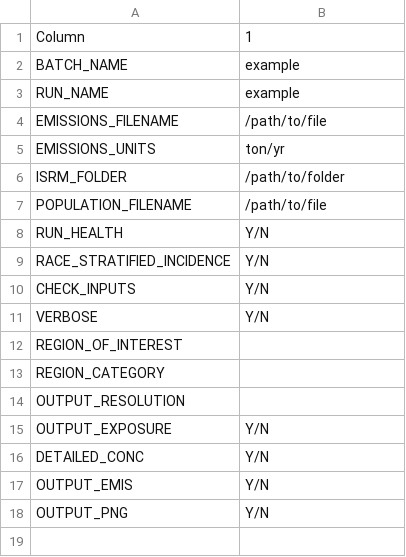
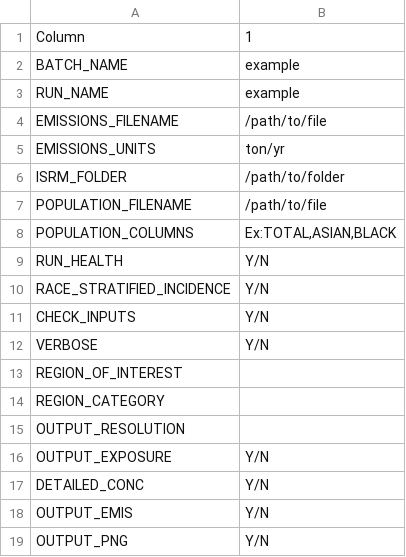
Before and after one commit to echo-air-model/echo-air, a CSV file: templates/batch_control_file_input_template.csv, drawn as a sheet.

Commit message:
Forced capitalized columns, ensured tite case for pngs, truncated columns and output a message of changes for shapefile export, fixed commenting, updated control file and batch run templates

```diff
--- a/templates/batch_control_file_input_template.csv
+++ b/templates/batch_control_file_input_template.csv
@@ -7,2 +7,3 @@ ISRM_FOLDER,/path/to/folder
 POPULATION_FILENAME,/path/to/file
+POPULATION_COLUMNS,"Ex:TOTAL,ASIAN,BLACK"
 RUN_HEALTH,Y/N
```
Also changed, not shown: 5 other files.
